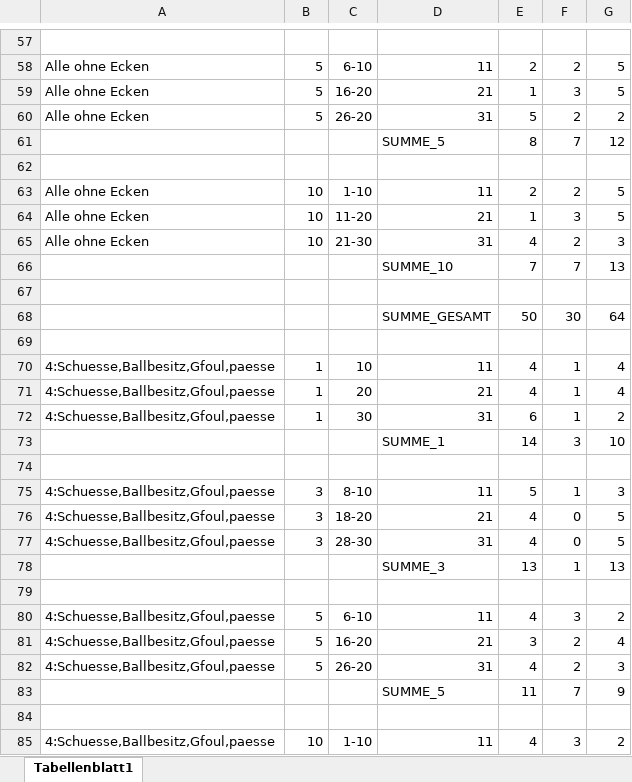
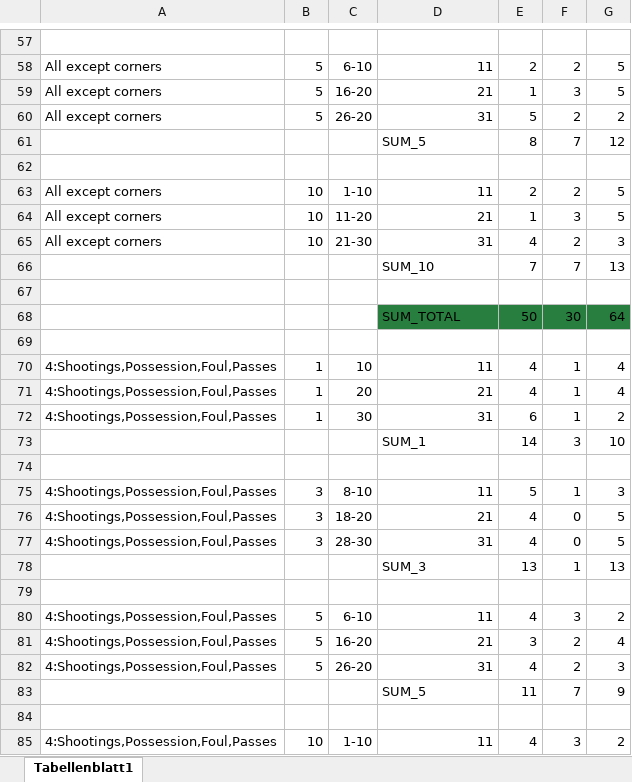
Before and after one commit to fabble2/Predict-Football-RidgeRegression, an Excel workbook: Kombi Feature RR.xlsx, sheet Tabellenblatt1, drawn as a sheet; only a part is shown, gaps mark what is left out; values as stored, in another font and other column widths than the file's, no borders; charts and pictures not drawn; the diff covers the shown part only; the diff names each change by its address in the sheet, - before the commit and + after, or states it on an @@ line.

```diff
--- a/Kombi Feature RR.xlsx (sheet Tabellenblatt1)
+++ b/Kombi Feature RR.xlsx (sheet Tabellenblatt1)
-A58:A60: Alle ohne Ecken
+A58:A60: All except corners
-D61: SUMME_5
+D61: SUM_5
-A63:A65: Alle ohne Ecken
+A63:A65: All except corners
-D66: SUMME_10
+D66: SUM_10
-D68: SUMME_GESAMT
+D68: SUM_TOTAL
-D68:G68 fill: none
+D68:G68 fill: #277E3E
-A70:A72: 4:Schuesse,Ballbesitz,Gfoul,paesse
+A70:A72: 4:Shootings,Possession,Foul,Passes
-D73: SUMME_1
+D73: SUM_1
-A75:A77: 4:Schuesse,Ballbesitz,Gfoul,paesse
+A75:A77: 4:Shootings,Possession,Foul,Passes
-D78: SUMME_3
+D78: SUM_3
-A80:A82: 4:Schuesse,Ballbesitz,Gfoul,paesse
+A80:A82: 4:Shootings,Possession,Foul,Passes
-D83: SUMME_5
+D83: SUM_5
-A85: 4:Schuesse,Ballbesitz,Gfoul,paesse
+A85: 4:Shootings,Possession,Foul,Passes
```
Also changed, not shown: 1 added row, 1 removed row, 46 edited cells and cell formats elsewhere in this sheet, charts or pictures, 1 Feature RR.xlsx, 3 other files.
